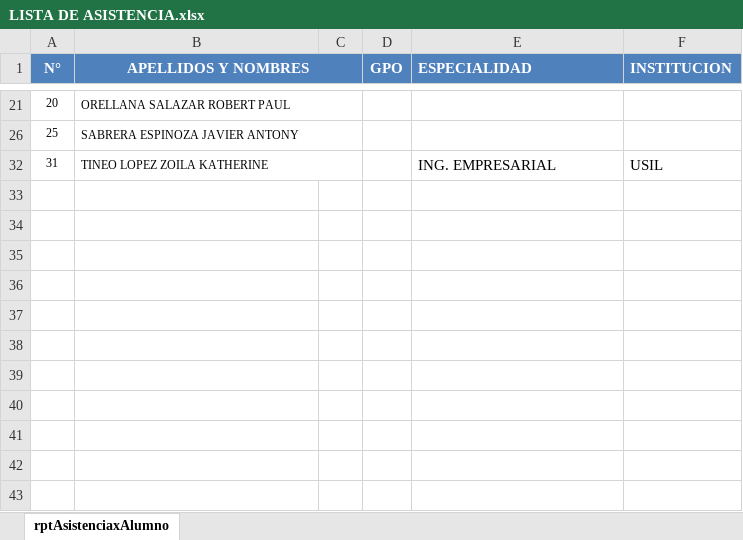
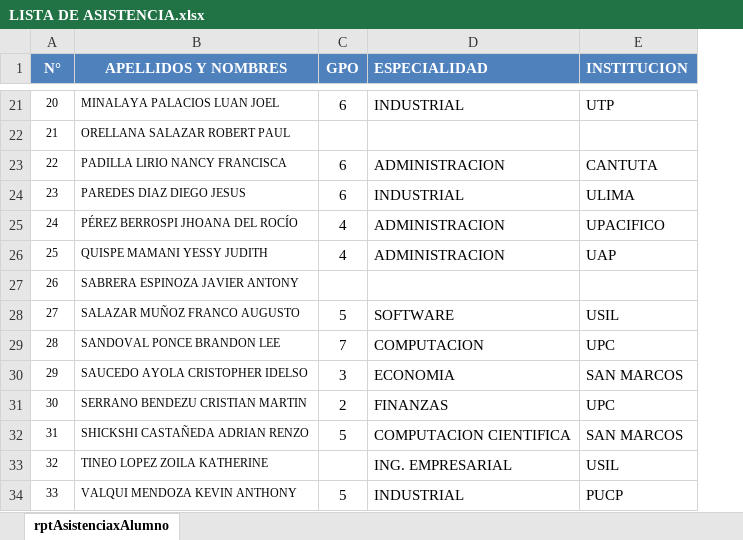
Before and after one commit to gcoronelc/CEPSUNI-DISBD-63948, an Excel workbook: LISTA DE ASISTENCIA.xlsx, sheet rptAsistenciaxAlumno, drawn as a sheet; only a part is shown, gaps mark what is left out; values as stored, in another font and other column widths than the file's, no borders; removed rows and columns are numbered as before the commit, all else as after; the diff covers the shown part only; the diff names each change by its address in the sheet, - before the commit and + after, or states it on an @@ line.

```diff
--- a/LISTA DE ASISTENCIA.xlsx (sheet rptAsistenciaxAlumno)
+++ b/LISTA DE ASISTENCIA.xlsx (sheet rptAsistenciaxAlumno)
-column C, empty
-B1:C1 merged
-B21 (APELLIDOS Y NOMBRES): ORELLANA SALAZAR ROBERT PAUL
+B21 (APELLIDOS Y NOMBRES): MINALAYA PALACIOS LUAN JOEL
-B21:C21 merged
-C21 (GPO): (empty)
+C21 (GPO): 6
-D21 (ESPECIALIDAD): (empty)
+D21 (ESPECIALIDAD): INDUSTRIAL
-E21 (INSTITUCION): (empty)
+E21 (INSTITUCION): UTP
+row 22: 21 | ORELLANA SALAZAR ROBERT PAUL
+row 23: 22 | PADILLA LIRIO NANCY FRANCISCA | 6 | ADMINISTRACION | CANTUTA
+row 24: 23 | PAREDES DIAZ DIEGO JESUS | 6 | INDUSTRIAL | ULIMA
+row 25: 24 | PÉREZ BERROSPI JHOANA DEL ROCÍO | 4 | ADMINISTRACION | UPACIFICO
-B26 (APELLIDOS Y NOMBRES): SABRERA ESPINOZA JAVIER ANTONY
+B26 (APELLIDOS Y NOMBRES): QUISPE MAMANI YESSY JUDITH
-B26:C26 merged
-C26 (GPO): (empty)
+C26 (GPO): 4
-D26 (ESPECIALIDAD): (empty)
+D26 (ESPECIALIDAD): ADMINISTRACION
-E26 (INSTITUCION): (empty)
+E26 (INSTITUCION): UAP
+row 27: 26 | SABRERA ESPINOZA JAVIER ANTONY
+row 28: 27 | SALAZAR MUÑOZ FRANCO AUGUSTO | 5 | SOFTWARE | USIL
+row 29: 28 | SANDOVAL PONCE BRANDON LEE | 7 | COMPUTACION | UPC
+row 30: 29 | SAUCEDO AYOLA CRISTOPHER IDELSO | 3 | ECONOMIA | SAN MARCOS
+row 31: 30 | SERRANO BENDEZU CRISTIAN MARTIN | 2 | FINANZAS | UPC
+row 32: 31 | SHICKSHI CASTAÑEDA ADRIAN RENZO | 5 | COMPUTACION CIENTIFICA | SAN MARCOS
-A33 (N°): 31
+A33 (N°): 32
-B32:C32 merged
+row 34: 33 | VALQUI MENDOZA KEVIN ANTHONY | 5 | INDUSTRIAL | PUCP
```
Also changed, not shown: 3 added rows, 15 hidden or unhidden rows and merged cells elsewhere in this sheet, 4 other files.
